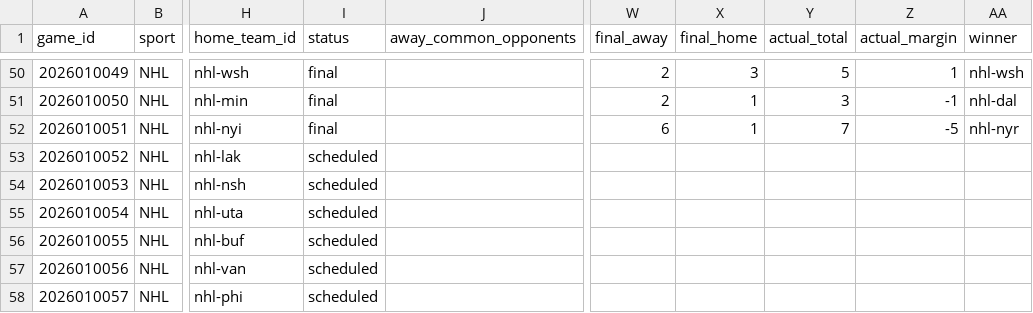
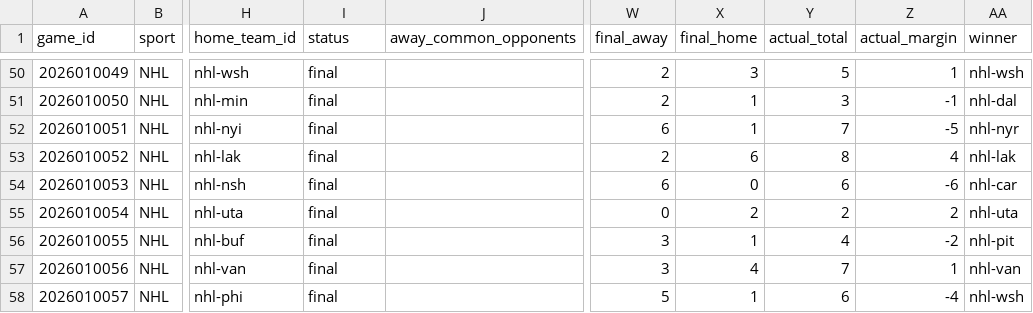
Before and after one commit to jpf5046/basic_betting_model, a CSV file: data/frames/nhl_20262027.csv, drawn as a sheet; only a part is shown, gaps mark what is left out; the diff covers the shown part only; the diff names each change by its address in the sheet, - before the commit and + after, or states it on an @@ line.

```diff
--- a/data/frames/nhl_20262027.csv
+++ b/data/frames/nhl_20262027.csv
-I53:I58 (status): scheduled
+I53:I58 (status): final
-W53 (final_away): (empty)
+W53 (final_away): 2
-X53 (final_home): (empty)
+X53 (final_home): 6
-Y53 (actual_total): (empty)
+Y53 (actual_total): 8
-Z53 (actual_margin): (empty)
+Z53 (actual_margin): 4
-AA53 (winner): (empty)
+AA53 (winner): nhl-lak
-W54 (final_away): (empty)
+W54 (final_away): 6
-X54 (final_home): (empty)
+X54 (final_home): 0
-Y54 (actual_total): (empty)
+Y54 (actual_total): 6
-Z54 (actual_margin): (empty)
+Z54 (actual_margin): -6
-AA54 (winner): (empty)
+AA54 (winner): nhl-car
-W55 (final_away): (empty)
+W55 (final_away): 0
-X55 (final_home): (empty)
+X55 (final_home): 2
-Y55 (actual_total): (empty)
+Y55 (actual_total): 2
-Z55 (actual_margin): (empty)
+Z55 (actual_margin): 2
-AA55 (winner): (empty)
+AA55 (winner): nhl-uta
-W56:W57 (final_away): (empty)
+W56:W57 (final_away): 3
-X56 (final_home): (empty)
+X56 (final_home): 1
-Y56 (actual_total): (empty)
+Y56 (actual_total): 4
-Z56 (actual_margin): (empty)
+Z56 (actual_margin): -2
-AA56 (winner): (empty)
+AA56 (winner): nhl-pit
-X57 (final_home): (empty)
+X57 (final_home): 4
-Y57 (actual_total): (empty)
+Y57 (actual_total): 7
-Z57 (actual_margin): (empty)
+Z57 (actual_margin): 1
-AA57 (winner): (empty)
+AA57 (winner): nhl-van
-W58 (final_away): (empty)
+W58 (final_away): 5
-X58 (final_home): (empty)
+X58 (final_home): 1
-Y58 (actual_total): (empty)
+Y58 (actual_total): 6
-Z58 (actual_margin): (empty)
+Z58 (actual_margin): -4
-AA58 (winner): (empty)
+AA58 (winner): nhl-wsh
```
Also changed, not shown: 48 edited cells elsewhere in this file, data/frames/mlb_2026.csv, data/nhl/games_20262027.csv, 4 other files.
